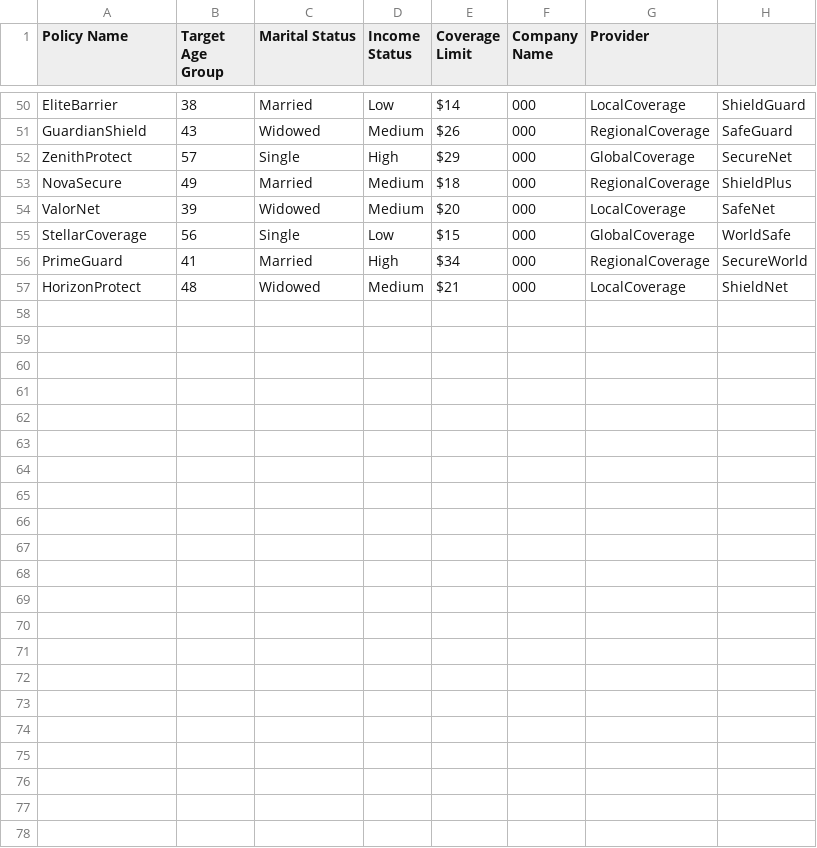
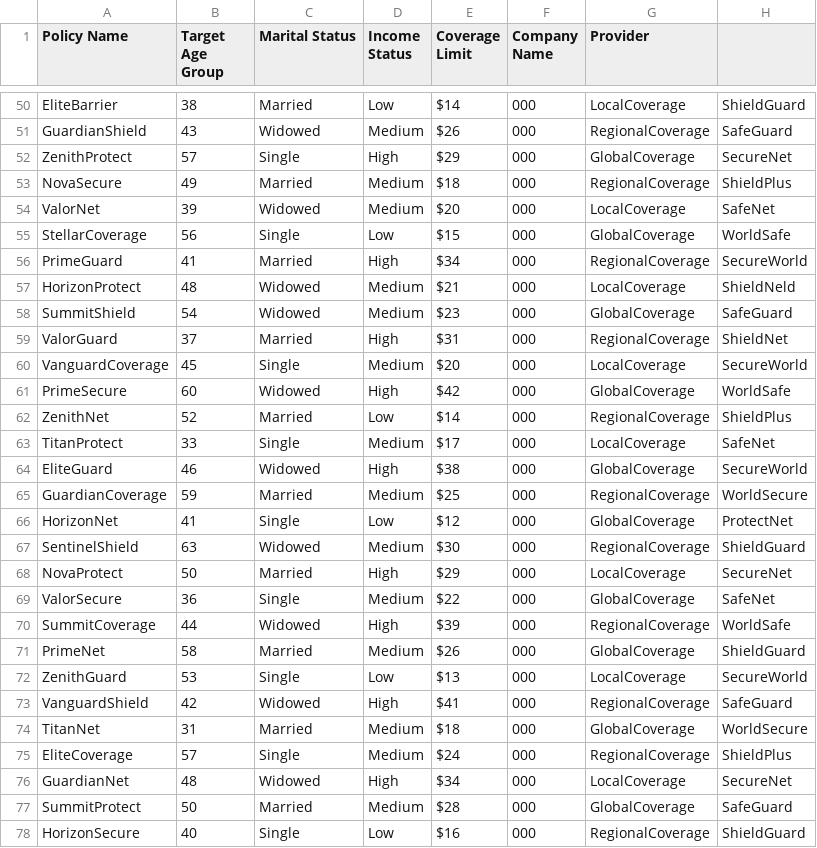
Before and after one commit to ShashankaShekharSharma/Learnpythonwithme, a CSV file: dataset.csv, drawn as a sheet; only a part is shown, gaps mark what is left out.

Commit message:
Update dataset.csv

```diff
--- a/dataset.csv
+++ b/dataset.csv
@@ -56,2 +56,23 @@ StellarCoverage,56,Single,Low,$15,000,GlobalCoverage,WorldSafe
 PrimeGuard,41,Married,High,$34,000,RegionalCoverage,SecureWorld
-HorizonProtect,48,Widowed,Medium,$21,000,LocalCoverage,ShieldNet
+HorizonProtect,48,Widowed,Medium,$21,000,LocalCoverage,ShieldNeld
+SummitShield,54,Widowed,Medium,$23,000,GlobalCoverage,SafeGuard
+ValorGuard,37,Married,High,$31,000,RegionalCoverage,ShieldNet
+VanguardCoverage,45,Single,Medium,$20,000,LocalCoverage,SecureWorld
+PrimeSecure,60,Widowed,High,$42,000,GlobalCoverage,WorldSafe
+ZenithNet,52,Married,Low,$14,000,RegionalCoverage,ShieldPlus
+TitanProtect,33,Single,Medium,$17,000,LocalCoverage,SafeNet
+EliteGuard,46,Widowed,High,$38,000,GlobalCoverage,SecureWorld
+GuardianCoverage,59,Married,Medium,$25,000,RegionalCoverage,WorldSecure
+HorizonNet,41,Single,Low,$12,000,GlobalCoverage,ProtectNet
+SentinelShield,63,Widowed,Medium,$30,000,RegionalCoverage,ShieldGuard
+NovaProtect,50,Married,High,$29,000,LocalCoverage,SecureNet
+ValorSecure,36,Single,Medium,$22,000,GlobalCoverage,SafeNet
+SummitCoverage,44,Widowed,High,$39,000,RegionalCoverage,WorldSafe
+PrimeNet,58,Married,Medium,$26,000,GlobalCoverage,ShieldGuard
+ZenithGuard,53,Single,Low,$13,000,LocalCoverage,SecureWorld
+VanguardShield,42,Widowed,High,$41,000,RegionalCoverage,SafeGuard
+TitanNet,31,Married,Medium,$18,000,GlobalCoverage,WorldSecure
+EliteCoverage,57,Single,Medium,$24,000,RegionalCoverage,ShieldPlus
+GuardianNet,48,Widowed,High,$34,000,LocalCoverage,SecureNet
+SummitProtect,50,Married,Medium,$28,000,GlobalCoverage,SafeGuard
+HorizonSecure,40,Single,Low,$16,000,RegionalCoverage,ShieldGuard
```
